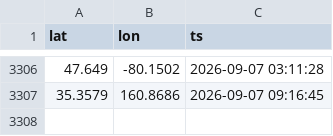
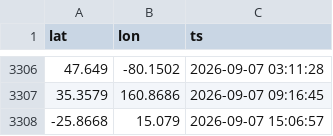
Before and after one commit to dzweben/Personal-Map-Building-Python, a CSV file: iss_positions.csv, drawn as a sheet; only a part is shown, gaps mark what is left out; the diff names each change by its address in the sheet, - before the commit and + after, or states it on an @@ line.

```diff
--- a/iss_positions.csv
+++ b/iss_positions.csv
+row 3308: -25.8668 | 15.079 | 2026-09-07 15:06:57
```
Also changed, not shown: 1 other file.
